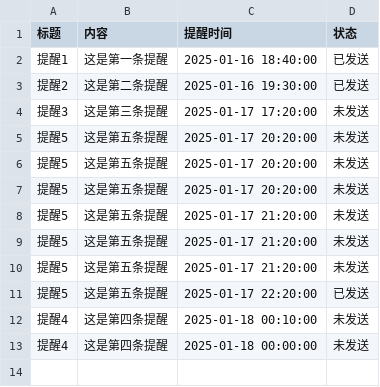
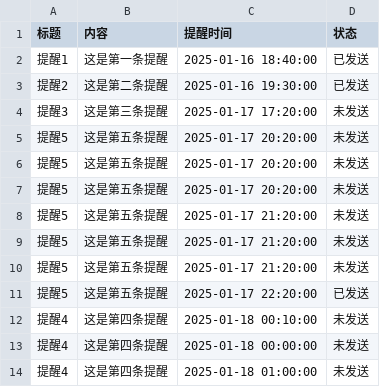
Before and after one commit to zhgj/zhgj.github.io, a CSV file: remind.csv, drawn as a sheet; the diff names each change by its address in the sheet, - before the commit and + after, or states it on an @@ line.

Commit message:
Add a new line to remind.csv

```diff
--- a/remind.csv
+++ b/remind.csv
+row 14: 提醒4 | 这是第四条提醒 | 2025-01-18 01:00:00 | 未发送
```
